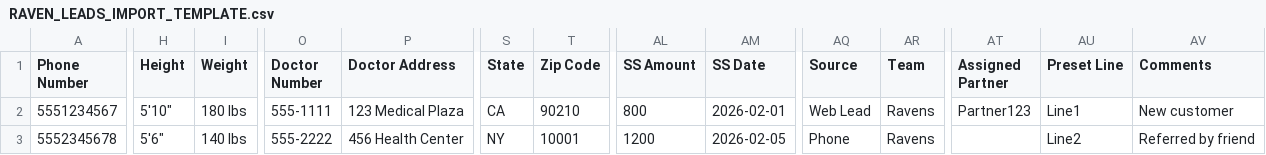
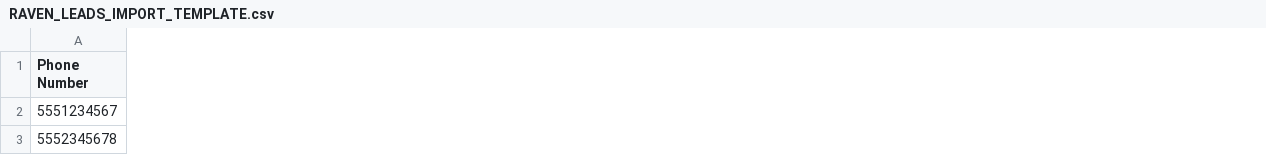
Before and after one commit to Hashimmalik688/taurustechnologies_MIS, a CSV file: RAVEN_LEADS_IMPORT_TEMPLATE.csv, drawn as a sheet; only a part is shown, gaps mark what is left out; the diff names each change by its address in the sheet, - before the commit and + after, or states it on an @@ line.

```diff
--- a/RAVEN_LEADS_IMPORT_TEMPLATE.csv
+++ b/RAVEN_LEADS_IMPORT_TEMPLATE.csv
-column H (Height), rows 2-3: 5'10" | 5'6"
-column I (Weight), rows 2-3: 180 lbs | 140 lbs
-column O (Doctor Number), rows 2-3: 555-1111 | 555-2222
-column P (Doctor Address), rows 2-3: 123 Medical Plaza | 456 Health Center
-column S (State), rows 2-3: CA | NY
-column T (Zip Code), rows 2-3: 90210 | 10001
-column AL (SS Amount), rows 2-3: 800 | 1200
-column AM (SS Date), rows 2-3: 2026-02-01 | 2026-02-05
-column AQ (Source), rows 2-3: Web Lead | Phone
-column AR (Team), rows 2-3: Ravens | Ravens
-column AT (Assigned Partner), row 2: Partner123
-column AU (Preset Line), rows 2-3: Line1 | Line2
-column AV (Comments), rows 2-3: New customer | Referred by friend
```
Also changed, not shown: 19 other files.
